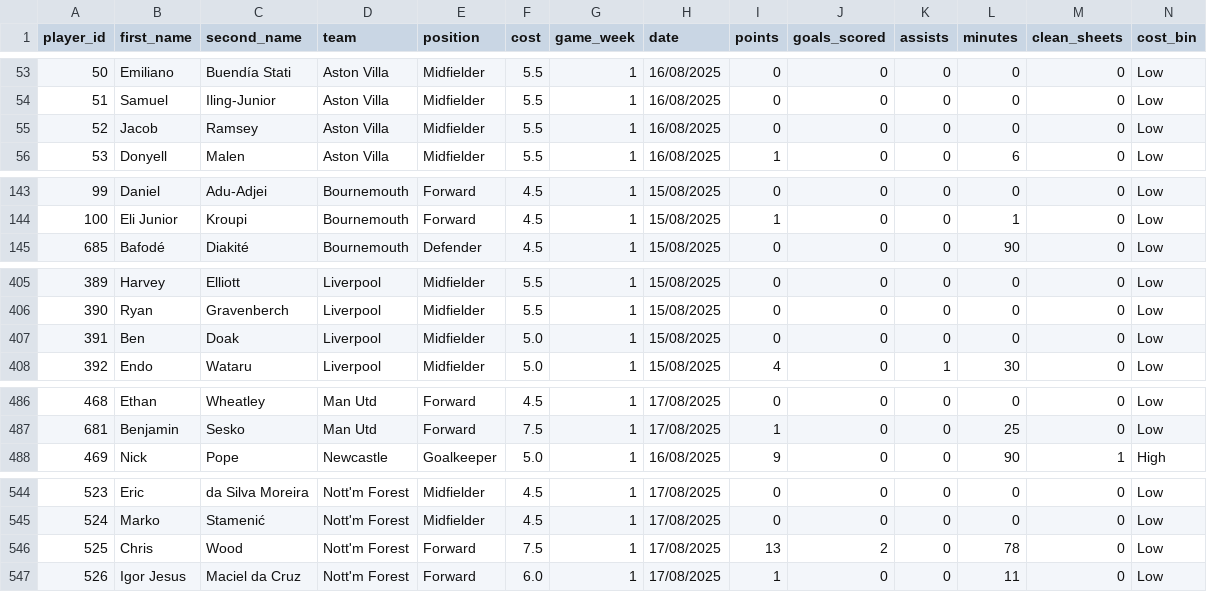
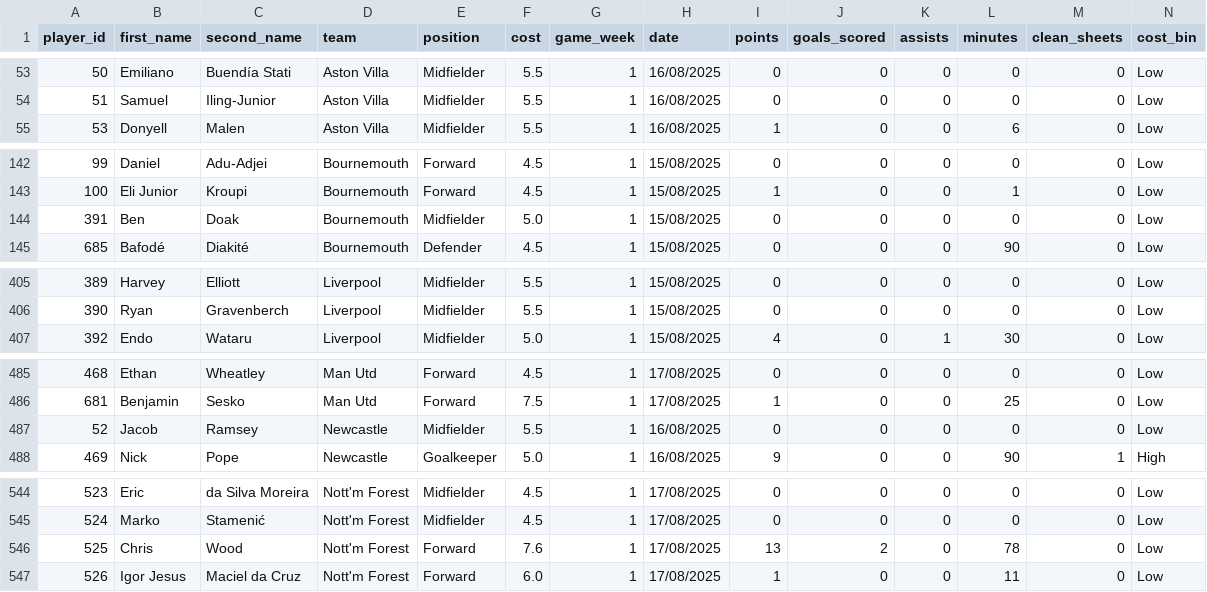
Before and after one commit to Yeti7554/scoresnippet-data, a CSV file: data.csv, drawn as a sheet; only a part is shown, gaps mark what is left out.

```diff
--- a/data.csv
+++ b/data.csv
@@ -54,3 +54,2 @@ player_id,first_name,second_name,team,position,cost,game_week,date,points,goals_
 51,Samuel,Iling-Junior,Aston Villa,Midfielder,5.5,1,16/08/2025,0,0,0,0,0,Low
-52,Jacob,Ramsey,Aston Villa,Midfielder,5.5,1,16/08/2025,0,0,0,0,0,Low
 53,Donyell,Malen,Aston Villa,Midfielder,5.5,1,16/08/2025,1,0,0,6,0,Low
@@ -144,2 +143,3 @@ player_id,first_name,second_name,team,position,cost,game_week,date,points,goals_
 100,Eli Junior,Kroupi,Bournemouth,Forward,4.5,1,15/08/2025,1,0,0,1,0,Low
+391,Ben,Doak,Bournemouth,Midfielder,5.0,1,15/08/2025,0,0,0,0,0,Low
 685,Bafodé,Diakité,Bournemouth,Defender,4.5,1,15/08/2025,0,0,0,90,0,Low
@@ -406,3 +406,2 @@ player_id,first_name,second_name,team,position,cost,game_week,date,points,goals_
 390,Ryan,Gravenberch,Liverpool,Midfielder,5.5,1,15/08/2025,0,0,0,0,0,Low
-391,Ben,Doak,Liverpool,Midfielder,5.0,1,15/08/2025,0,0,0,0,0,Low
 392,Endo,Wataru,Liverpool,Midfielder,5.0,1,15/08/2025,4,0,1,30,0,Low
@@ -487,2 +486,3 @@ player_id,first_name,second_name,team,position,cost,game_week,date,points,goals_
 681,Benjamin,Sesko,Man Utd,Forward,7.5,1,17/08/2025,1,0,0,25,0,Low
+52,Jacob,Ramsey,Newcastle,Midfielder,5.5,1,16/08/2025,0,0,0,0,0,Low
 469,Nick,Pope,Newcastle,Goalkeeper,5.0,1,16/08/2025,9,0,0,90,1,High
@@ -545,3 +545,3 @@ player_id,first_name,second_name,team,position,cost,game_week,date,points,goals_
 524,Marko,Stamenić,Nott'm Forest,Midfielder,4.5,1,17/08/2025,0,0,0,0,0,Low
-525,Chris,Wood,Nott'm Forest,Forward,7.5,1,17/08/2025,13,2,0,78,0,Low
+525,Chris,Wood,Nott'm Forest,Forward,7.6,1,17/08/2025,13,2,0,78,0,Low
 526,Igor Jesus,Maciel da Cruz,Nott'm Forest,Forward,6.0,1,17/08/2025,1,0,0,11,0,Low
```
